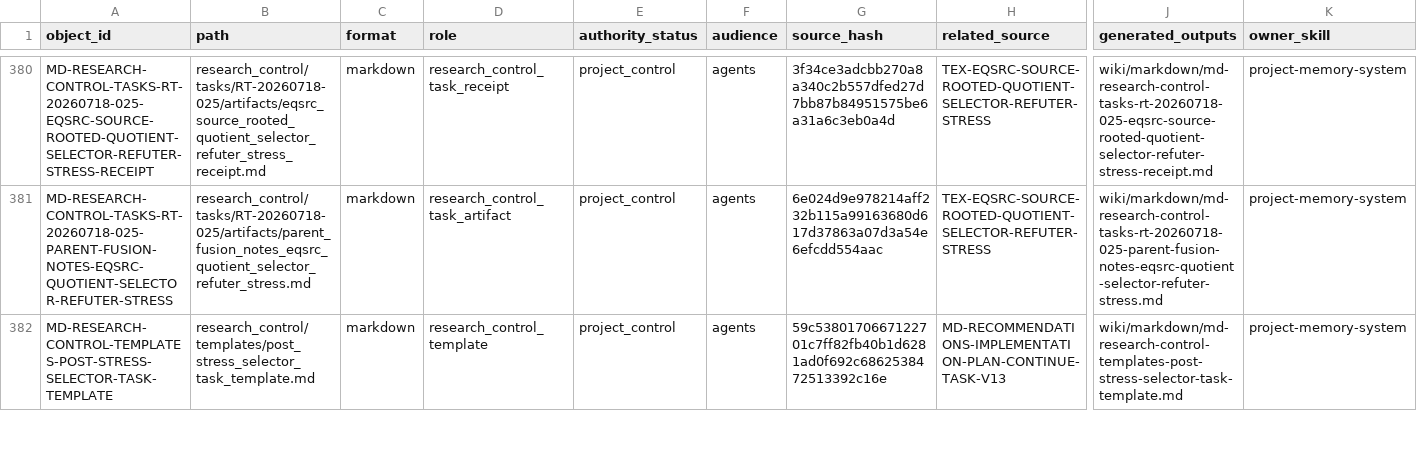
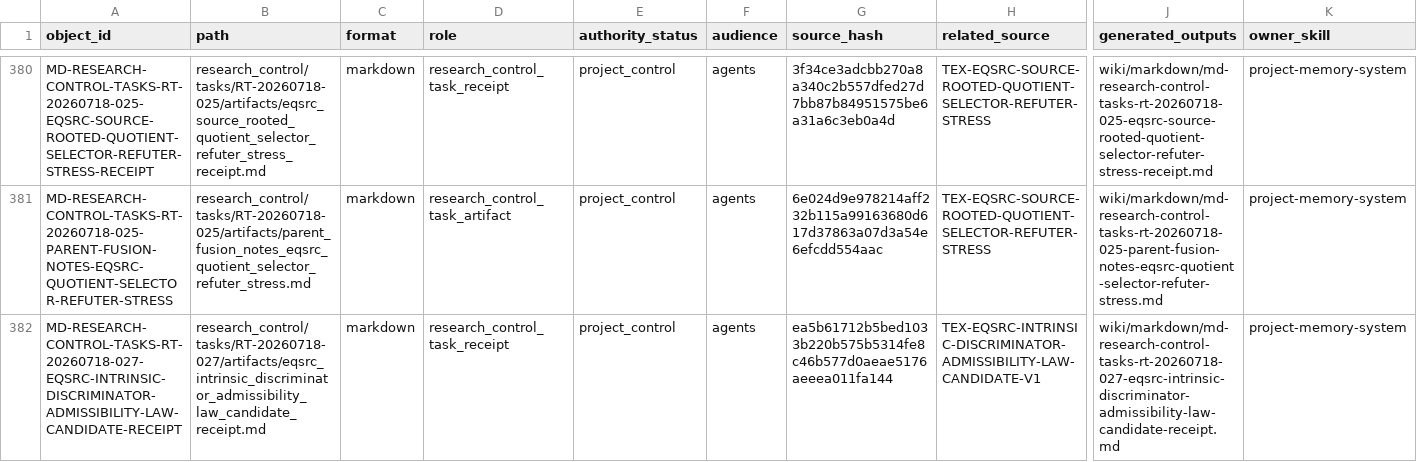
Before and after one commit to AngryOwlAI/The-AEther-Flow, a CSV file: registries/MARKDOWN_SOURCE_REGISTRY.csv, drawn as a sheet; only a part is shown, gaps mark what is left out; the shorter side is filled out with more unchanged rows; rows hold the shown columns only; the diff covers the shown part only; the diff names each change by its address in the sheet, - before the commit and + after, or states it on an @@ line.

```diff
--- a/registries/MARKDOWN_SOURCE_REGISTRY.csv
+++ b/registries/MARKDOWN_SOURCE_REGISTRY.csv
+row 382: MD-RESEARCH-CONTROL-TASKS-RT-20260718-027-EQSRC-INTRINSIC-DISCRIMINATOR-ADMISSIBILITY-LAW-CANDIDATE-RECEIPT | research_control/tasks/RT-20260718-027/artifacts/eqsrc_intrinsic_discriminator_admissibility_law_candidate_receipt.md | markdown | research_control_task_receipt | project_control | agents | ea5b61712b5bed1033b220b575b5314fe8c46b577d0aeae5176aeeea011fa144 | TEX-EQSRC-INTRINSIC-DISCRIMINATOR-ADMISSIBILITY-LAW-CANDIDATE-V1 | wiki/markdown/md-research-control-tasks-rt-20260718-027-eqsrc-intrinsic-discriminator-admissibility-law-candidate-receipt.md | project-memory-system
```
Also changed, not shown: 1 added row and 4 edited cells elsewhere in this file, registries/OBSIDIAN_VAULT_REGISTRY.csv, registries/RESEARCH_TASK_REGISTRY.csv, 54 other files.
